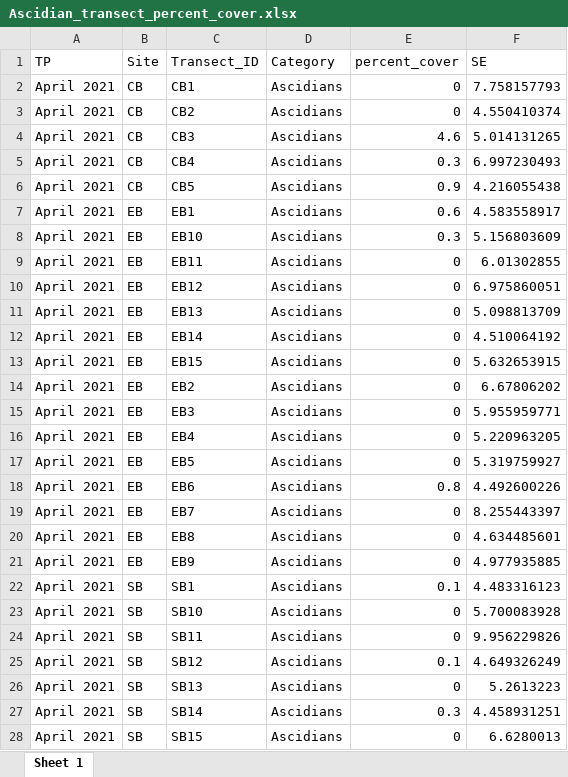
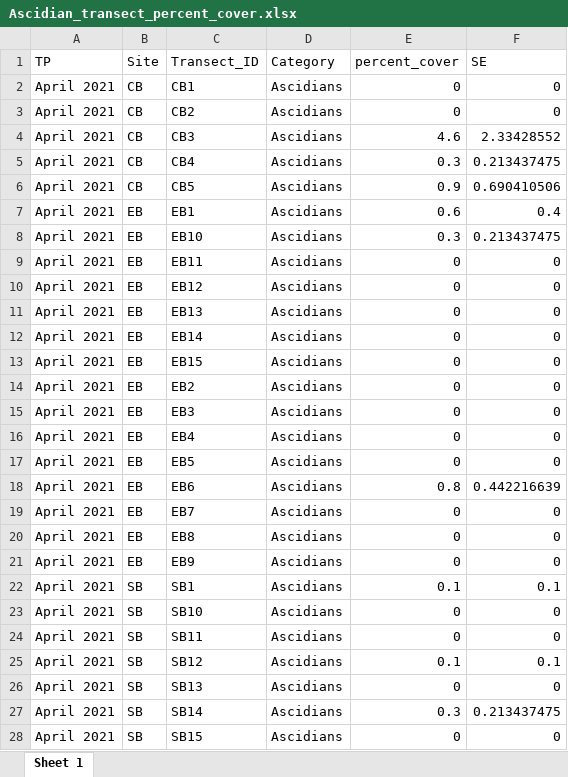
Before and after one commit to seckha/NFI_benthic_communtiy, an Excel workbook: 3 TP Analysis/01 - Data/Ascidian_transect_percent_cover.xlsx, sheet Sheet 1, drawn as a sheet; only a part is shown; values as stored, in another font and other column widths than the file's, no borders; the diff covers the shown part only; the diff names each change by its address in the sheet, - before the commit and + after, or states it on an @@ line.

```diff
--- a/3 TP Analysis/01 - Data/Ascidian_transect_percent_cover.xlsx (sheet Sheet 1)
+++ b/3 TP Analysis/01 - Data/Ascidian_transect_percent_cover.xlsx (sheet Sheet 1)
-F2 (SE): 7.758157793
+F2 (SE): 0
-F3 (SE): 4.550410374
+F3 (SE): 0
-F4 (SE): 5.014131265
+F4 (SE): 2.33428552
-F5 (SE): 6.997230493
+F5 (SE): 0.213437475
-F6 (SE): 4.216055438
+F6 (SE): 0.690410506
-F7 (SE): 4.583558917
+F7 (SE): 0.4
-F8 (SE): 5.156803609
+F8 (SE): 0.213437475
-F9 (SE): 6.01302855
+F9 (SE): 0
-F10 (SE): 6.975860051
+F10 (SE): 0
-F11 (SE): 5.098813709
+F11 (SE): 0
-F12 (SE): 4.510064192
+F12 (SE): 0
-F13 (SE): 5.632653915
+F13 (SE): 0
-F14 (SE): 6.67806202
+F14 (SE): 0
-F15 (SE): 5.955959771
+F15 (SE): 0
-F16 (SE): 5.220963205
+F16 (SE): 0
-F17 (SE): 5.319759927
+F17 (SE): 0
-F18 (SE): 4.492600226
+F18 (SE): 0.442216639
-F19 (SE): 8.255443397
+F19 (SE): 0
-F20 (SE): 4.634485601
+F20 (SE): 0
-F21 (SE): 4.977935885
+F21 (SE): 0
-F22 (SE): 4.483316123
+F22 (SE): 0.1
-F23 (SE): 5.700083928
+F23 (SE): 0
-F24 (SE): 9.956229826
+F24 (SE): 0
-F25 (SE): 4.649326249
+F25 (SE): 0.1
-F26 (SE): 5.2613223
+F26 (SE): 0
-F27 (SE): 4.458931251
+F27 (SE): 0.213437475
-F28 (SE): 6.6280013
+F28 (SE): 0
```
Also changed, not shown: 102 edited cells elsewhere in this sheet, 3 TP Analysis/04 - Tables/Cover_averaged_over_3TP.xlsx, 3 TP Analysis/04 - Tables/Cover_averaged_over_sites.xlsx, 9 other files.
